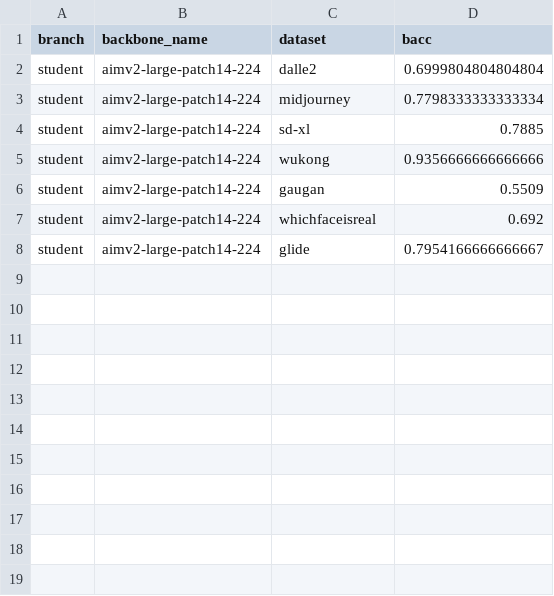
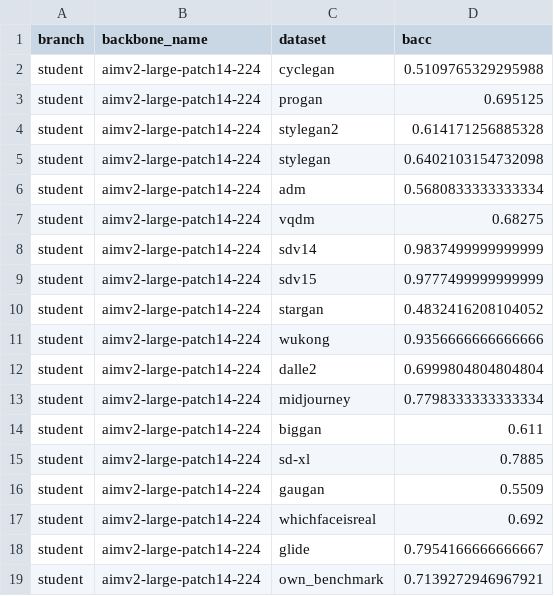
Before and after one commit to JiaLiangShen/Dino-Detect-for-blur-robust-AIGC-Detection, a CSV file: blur_generalization_suite/outputs/teacher_student/aimv2-large-patch14-224_sdv14_teacher_student_blur01/aigc_eval_student/clean_bacc.csv, drawn as a sheet.

```diff
--- a/blur_generalization_suite/outputs/teacher_student/aimv2-large-patch14-224_sdv14_teacher_student_blur01/aigc_eval_student/clean_bacc.csv
+++ b/blur_generalization_suite/outputs/teacher_student/aimv2-large-patch14-224_sdv14_teacher_student_blur01/aigc_eval_student/clean_bacc.csv
@@ -1,6 +1,16 @@
 branch,backbone_name,dataset,bacc
+student,aimv2-large-patch14-224,cyclegan,0.5109765329295988
+student,aimv2-large-patch14-224,progan,0.695125
+student,aimv2-large-patch14-224,stylegan2,0.614171256885328
+student,aimv2-large-patch14-224,stylegan,0.6402103154732098
+student,aimv2-large-patch14-224,adm,0.5680833333333334
+student,aimv2-large-patch14-224,vqdm,0.68275
+student,aimv2-large-patch14-224,sdv14,0.9837499999999999
+student,aimv2-large-patch14-224,sdv15,0.9777499999999999
+student,aimv2-large-patch14-224,stargan,0.4832416208104052
+student,aimv2-large-patch14-224,wukong,0.9356666666666666
 student,aimv2-large-patch14-224,dalle2,0.6999804804804804
 student,aimv2-large-patch14-224,midjourney,0.7798333333333334
+student,aimv2-large-patch14-224,biggan,0.611
 student,aimv2-large-patch14-224,sd-xl,0.7885
-student,aimv2-large-patch14-224,wukong,0.9356666666666666
 student,aimv2-large-patch14-224,gaugan,0.5509
@@ -8 +18,2 @@ student,aimv2-large-patch14-224,whichfaceisreal,0.692
 student,aimv2-large-patch14-224,glide,0.7954166666666667
+student,aimv2-large-patch14-224,own_benchmark,0.7139272946967921
```
Also changed, not shown: blur_generalization_suite/outputs/teacher_student/aimv2-huge-patch14-336_sdv14_teacher_student_blur01/aigc_eval_student/clean_bacc.csv, blur_generalization_suite/outputs/teacher_student/siglip2-giant-opt-patch16-256_sdv14_teacher_student_blur01/aigc_eval_student/blur_bacc.csv, 39 other files.
